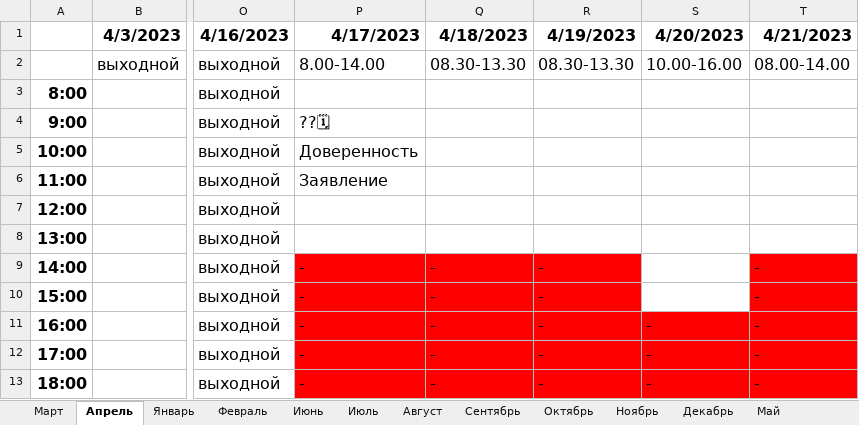
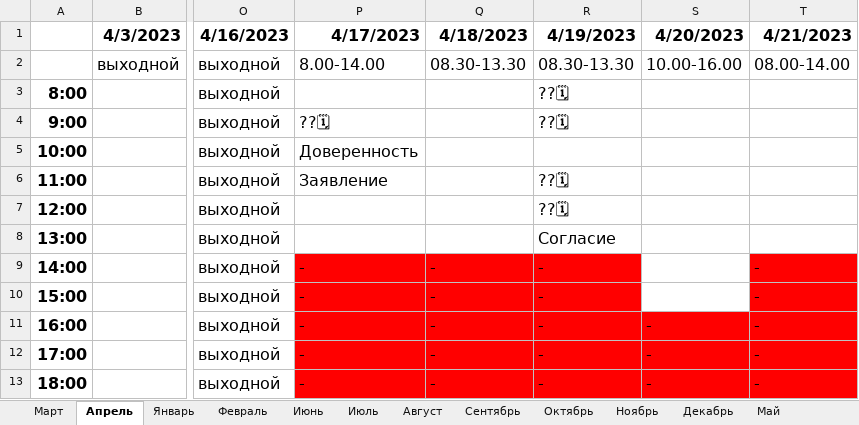
Before and after one commit to GertmanAlena/NB, an Excel workbook: Notarius/Demidova.xlsx, sheet Апрель, drawn as a sheet; only a part is shown, gaps mark what is left out; values as stored, in another font and other column widths than the file's, no borders; the diff names each change by its address in the sheet, - before the commit and + after, or states it on an @@ line.

```diff
--- a/Notarius/Demidova.xlsx (sheet Апрель)
+++ b/Notarius/Demidova.xlsx (sheet Апрель)
-R3:R4 (4/19/2023): (empty)
+R3:R4 (4/19/2023): ??🗓
-R6:R7 (4/19/2023): (empty)
+R6:R7 (4/19/2023): ??🗓
-R8 (4/19/2023): (empty)
+R8 (4/19/2023): Согласие
```
Also changed, not shown: Notarius/Dumanova.xlsx, 3 other files.
